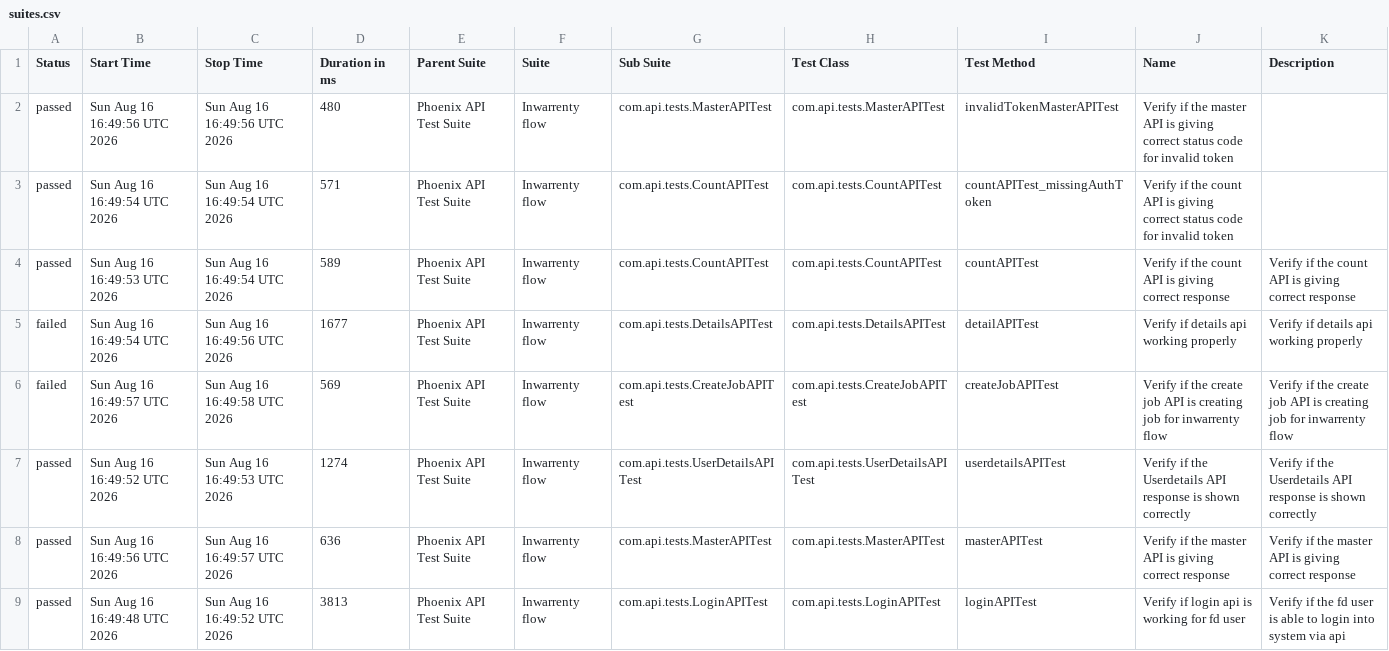
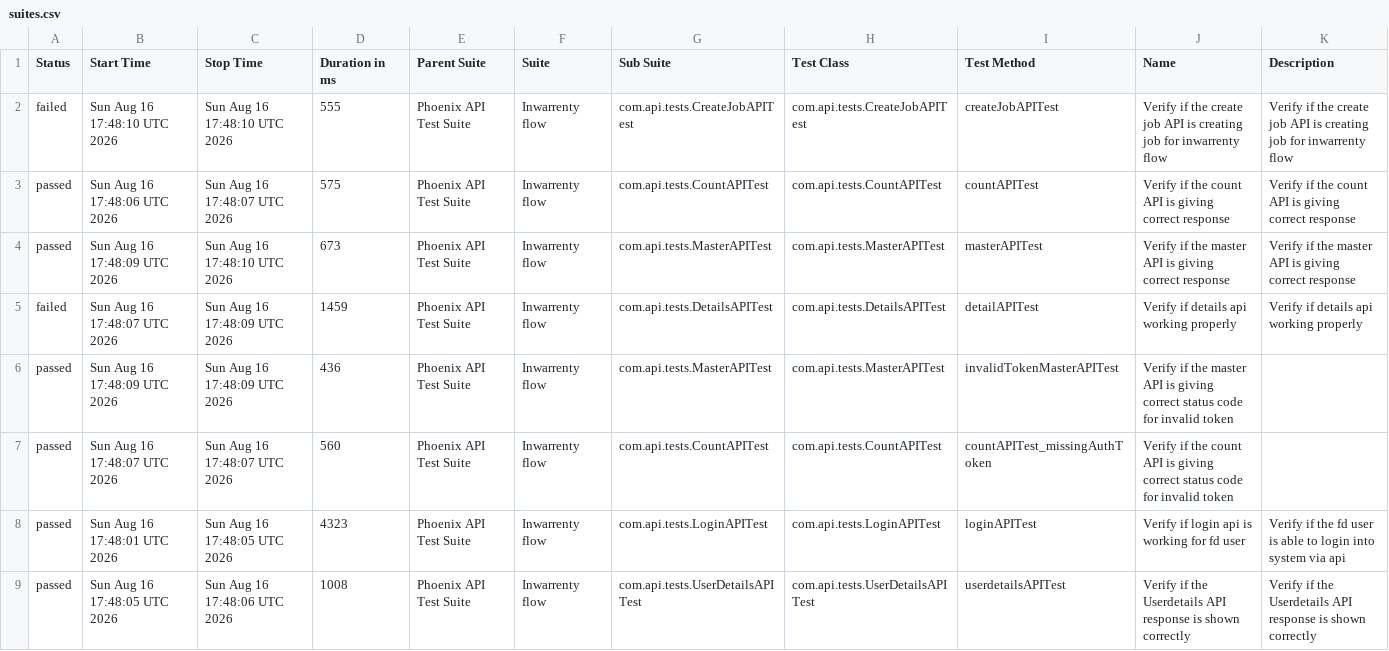
Before and after one commit to AbhijitNaik05/PhoenixTestAutomationFramework, a CSV file: data/suites.csv, drawn as a sheet.

```diff
--- a/data/suites.csv
+++ b/data/suites.csv
@@ -1,9 +1,9 @@
 "Status","Start Time","Stop Time","Duration in ms","Parent Suite","Suite","Sub Suite","Test Class","Test Method","Name","Description"
-"passed","Sun Aug 16 16:49:56 UTC 2026","Sun Aug 16 16:49:56 UTC 2026","480","Phoenix API Test Suite","Inwarrenty flow","com.api.tests.MasterAPITest","com.api.tests.MasterAPITest","invalidTokenMasterAPITest","Verify if the master API is giving correct status code for invalid token",""
-"passed","Sun Aug 16 16:49:54 UTC 2026","Sun Aug 16 16:49:54 UTC 2026","571","Phoenix API Test Suite","Inwarrenty flow","com.api.tests.CountAPITest","com.api.tests.CountAPITest","countAPITest_missingAuthToken","Verify if the count API is giving correct status code for invalid token",""
-"passed","Sun Aug 16 16:49:53 UTC 2026","Sun Aug 16 16:49:54 UTC 2026","589","Phoenix API Test Suite","Inwarrenty flow","com.api.tests.CountAPITest","com.api.tests.CountAPITest","countAPITest","Verify if the count API is giving correct response","Verify if the count API is giving correct response"
-"failed","Sun Aug 16 16:49:54 UTC 2026","Sun Aug 16 16:49:56 UTC 2026","1677","Phoenix API Test Suite","Inwarrenty flow","com.api.tests.DetailsAPITest","com.api.tests.DetailsAPITest","detailAPITest","Verify if details api working properly","Verify if details api working properly"
-"failed","Sun Aug 16 16:49:57 UTC 2026","Sun Aug 16 16:49:58 UTC 2026","569","Phoenix API Test Suite","Inwarrenty flow","com.api.tests.CreateJobAPITest","com.api.tests.CreateJobAPITest","createJobAPITest","Verify if the create job API is creating job for inwarrenty flow","Verify if the create job API is creating job for inwarrenty flow"
-"passed","Sun Aug 16 16:49:52 UTC 2026","Sun Aug 16 16:49:53 UTC 2026","1274","Phoenix API Test Suite","Inwarrenty flow","com.api.tests.UserDetailsAPITest","com.api.tests.UserDetailsAPITest","userdetailsAPITest","Verify if the Userdetails API response is shown correctly","Verify if the Userdetails API response is shown correctly"
-"passed","Sun Aug 16 16:49:56 UTC 2026","Sun Aug 16 16:49:57 UTC 2026","636","Phoenix API Test Suite","Inwarrenty flow","com.api.tests.MasterAPITest","com.api.tests.MasterAPITest","masterAPITest","Verify if the master API is giving correct response","Verify if the master API is giving correct response"
-"passed","Sun Aug 16 16:49:48 UTC 2026","Sun Aug 16 16:49:52 UTC 2026","3813","Phoenix API Test Suite","Inwarrenty flow","com.api.tests.LoginAPITest","com.api.tests.LoginAPITest","loginAPITest","Verify if login api is working for fd user","Verify if the fd user is able to login into system via api"
+"failed","Sun Aug 16 17:48:10 UTC 2026","Sun Aug 16 17:48:10 UTC 2026","555","Phoenix API Test Suite","Inwarrenty flow","com.api.tests.CreateJobAPITest","com.api.tests.CreateJobAPITest","createJobAPITest","Verify if the create job API is creating job for inwarrenty flow","Verify if the create job API is creating job for inwarrenty flow"
+"passed","Sun Aug 16 17:48:06 UTC 2026","Sun Aug 16 17:48:07 UTC 2026","575","Phoenix API Test Suite","Inwarrenty flow","com.api.tests.CountAPITest","com.api.tests.CountAPITest","countAPITest","Verify if the count API is giving correct response","Verify if the count API is giving correct response"
+"passed","Sun Aug 16 17:48:09 UTC 2026","Sun Aug 16 17:48:10 UTC 2026","673","Phoenix API Test Suite","Inwarrenty flow","com.api.tests.MasterAPITest","com.api.tests.MasterAPITest","masterAPITest","Verify if the master API is giving correct response","Verify if the master API is giving correct response"
+"failed","Sun Aug 16 17:48:07 UTC 2026","Sun Aug 16 17:48:09 UTC 2026","1459","Phoenix API Test Suite","Inwarrenty flow","com.api.tests.DetailsAPITest","com.api.tests.DetailsAPITest","detailAPITest","Verify if details api working properly","Verify if details api working properly"
+"passed","Sun Aug 16 17:48:09 UTC 2026","Sun Aug 16 17:48:09 UTC 2026","436","Phoenix API Test Suite","Inwarrenty flow","com.api.tests.MasterAPITest","com.api.tests.MasterAPITest","invalidTokenMasterAPITest","Verify if the master API is giving correct status code for invalid token",""
+"passed","Sun Aug 16 17:48:07 UTC 2026","Sun Aug 16 17:48:07 UTC 2026","560","Phoenix API Test Suite","Inwarrenty flow","com.api.tests.CountAPITest","com.api.tests.CountAPITest","countAPITest_missingAuthToken","Verify if the count API is giving correct status code for invalid token",""
+"passed","Sun Aug 16 17:48:01 UTC 2026","Sun Aug 16 17:48:05 UTC 2026","4323","Phoenix API Test Suite","Inwarrenty flow","com.api.tests.LoginAPITest","com.api.tests.LoginAPITest","loginAPITest","Verify if login api is working for fd user","Verify if the fd user is able to login into system via api"
+"passed","Sun Aug 16 17:48:05 UTC 2026","Sun Aug 16 17:48:06 UTC 2026","1008","Phoenix API Test Suite","Inwarrenty flow","com.api.tests.UserDetailsAPITest","com.api.tests.UserDetailsAPITest","userdetailsAPITest","Verify if the Userdetails API response is shown correctly","Verify if the Userdetails API response is shown correctly"
```
Also changed, not shown: data/behaviors.csv, 50 other files.
